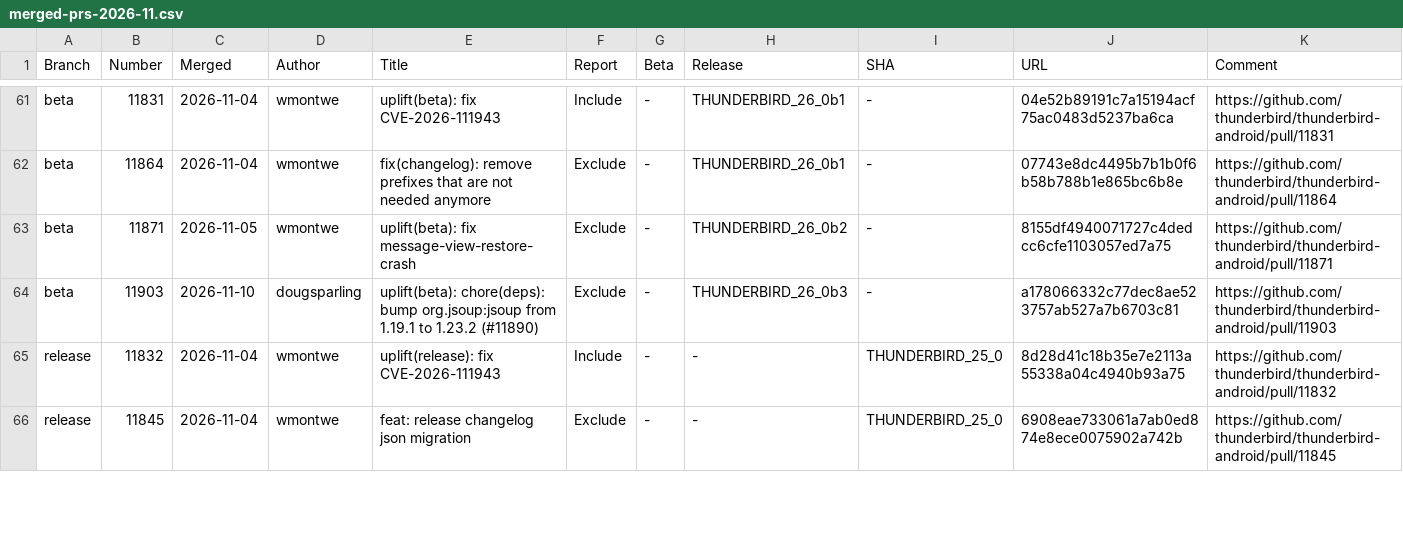
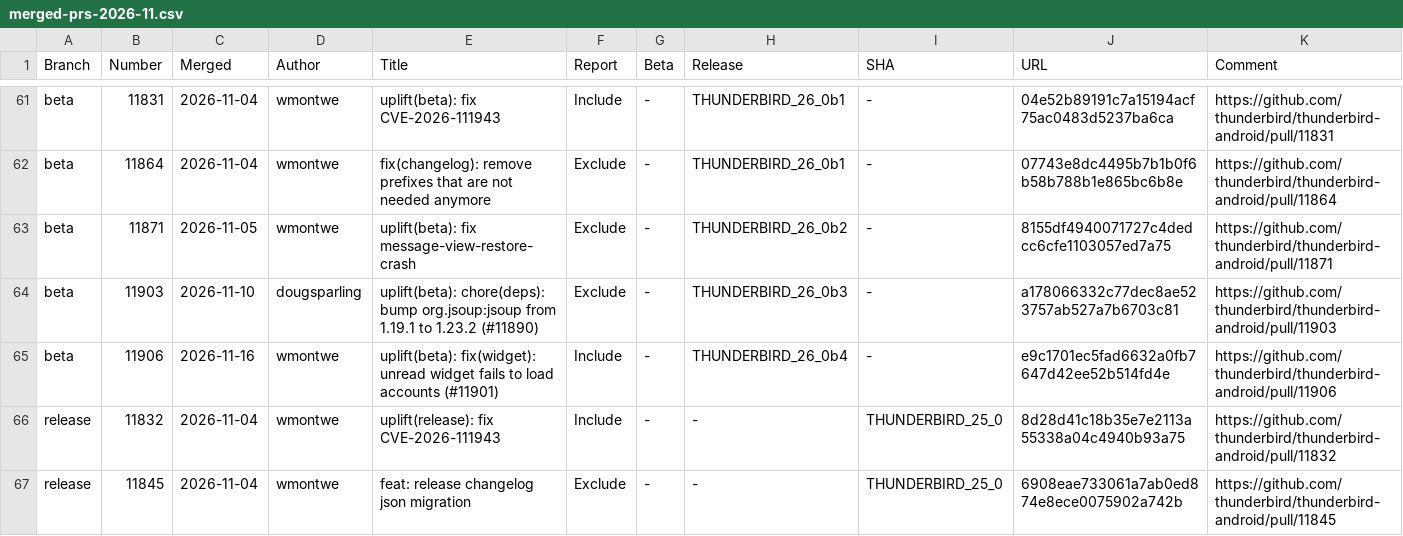
Before and after one commit to thunderbird/thunderbird-android-reports, a CSV file: reports/merged-prs/csv/merged-prs-2026-11.csv, drawn as a sheet; only a part is shown, gaps mark what is left out; the diff names each change by its address in the sheet, - before the commit and + after, or states it on an @@ line.

```diff
--- a/reports/merged-prs/csv/merged-prs-2026-11.csv
+++ b/reports/merged-prs/csv/merged-prs-2026-11.csv
+row 65: beta | 11906 | 2026-11-16 | wmontwe | uplift(beta): fix(widget): unread widget fails to load accounts (#11901) | Include | - | THUNDERBIRD_26_0b4 | - | e9c1701ec5fad6632a0fb7647d42ee52b514fd4e | https://github.com/thunderbird/thunderbird-android/pull/11906
```
Also changed, not shown: 1 other file.
